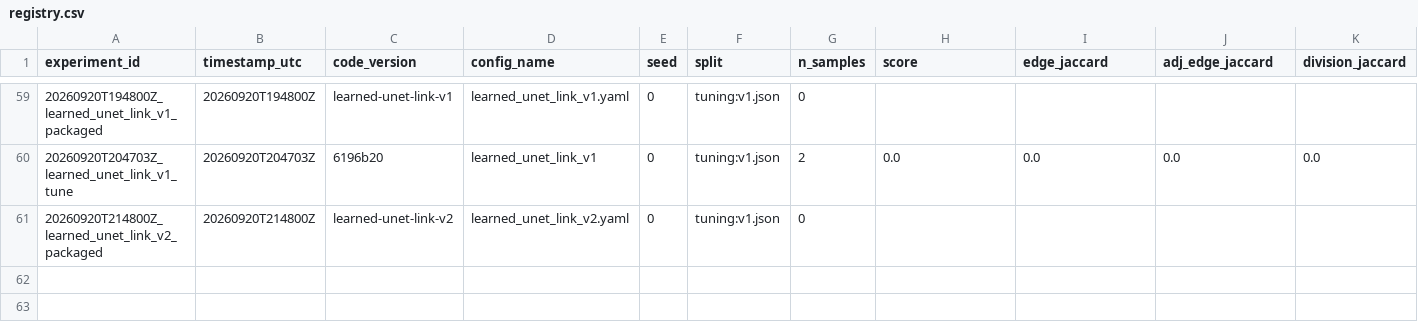
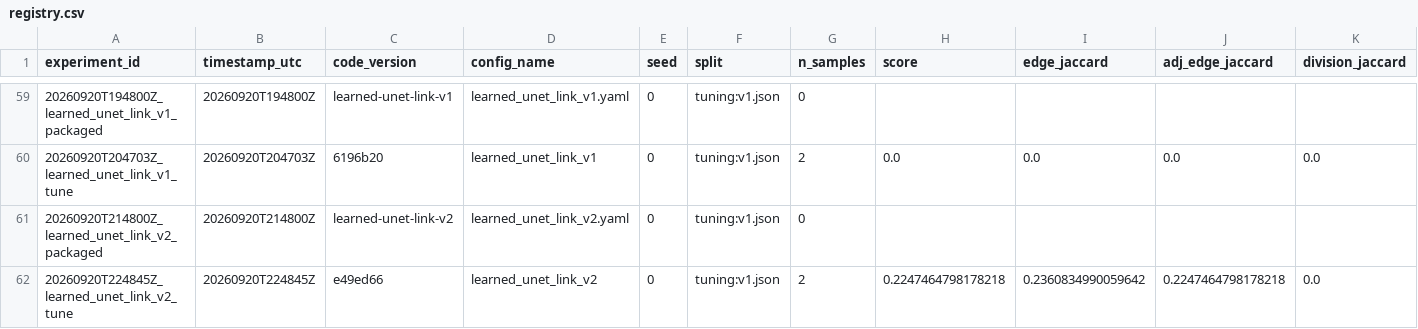
Before and after one commit to mehdizafari1995/Biohub_Cell_Tracking, a CSV file: Biohub_Cell_Tracking/experiments/registry.csv, drawn as a sheet; only a part is shown, gaps mark what is left out; rows hold the shown columns only; the diff names each change by its address in the sheet, - before the commit and + after, or states it on an @@ line.

```diff
--- a/Biohub_Cell_Tracking/experiments/registry.csv
+++ b/Biohub_Cell_Tracking/experiments/registry.csv
+row 62: 20260920T224845Z_learned_unet_link_v2_tune | 20260920T224845Z | e49ed66 | learned_unet_link_v2 | 0 | tuning:v1.json | 2 | 0.2247464798178218 | 0.2360834990059642 | 0.2247464798178218 | 0.0
```
Also changed, not shown: Biohub_Cell_Tracking/reports/submission_ledger.csv, 17 other files.
